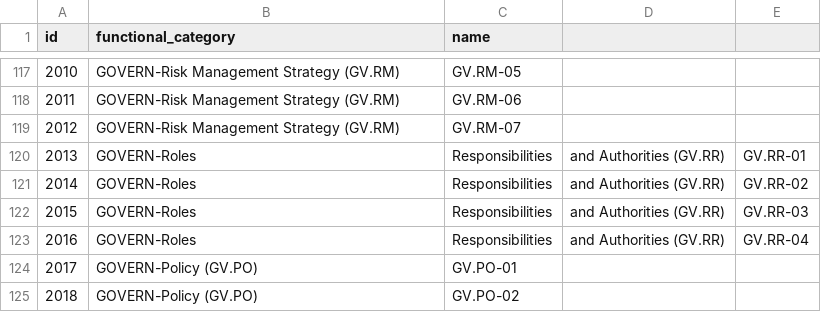
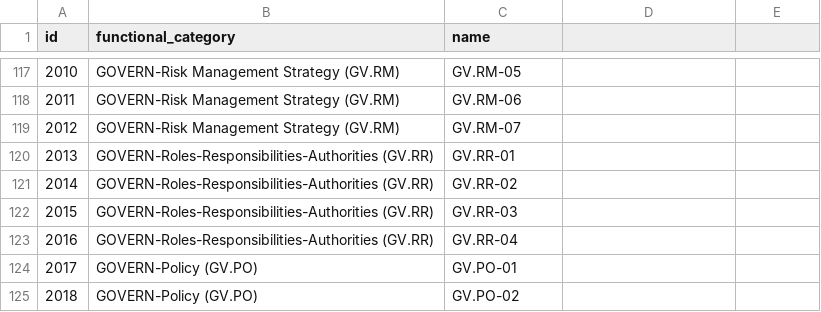
Before and after one commit to trezbit/csf-kn-graph-db, a CSV file: kgmodel/csv/control.csv, drawn as a sheet; only a part is shown, gaps mark what is left out.

```diff
--- a/kgmodel/csv/control.csv
+++ b/kgmodel/csv/control.csv
@@ -119,6 +119,6 @@
 2012,GOVERN-Risk Management Strategy (GV.RM),GV.RM-07
-2013,GOVERN-Roles, Responsibilities, and Authorities (GV.RR),GV.RR-01
-2014,GOVERN-Roles, Responsibilities, and Authorities (GV.RR),GV.RR-02
-2015,GOVERN-Roles, Responsibilities, and Authorities (GV.RR),GV.RR-03
-2016,GOVERN-Roles, Responsibilities, and Authorities (GV.RR),GV.RR-04
+2013,GOVERN-Roles-Responsibilities-Authorities (GV.RR),GV.RR-01
+2014,GOVERN-Roles-Responsibilities-Authorities (GV.RR),GV.RR-02
+2015,GOVERN-Roles-Responsibilities-Authorities (GV.RR),GV.RR-03
+2016,GOVERN-Roles-Responsibilities-Authorities (GV.RR),GV.RR-04
 2017,GOVERN-Policy (GV.PO),GV.PO-01
```
Also changed, not shown: 14 other files.
